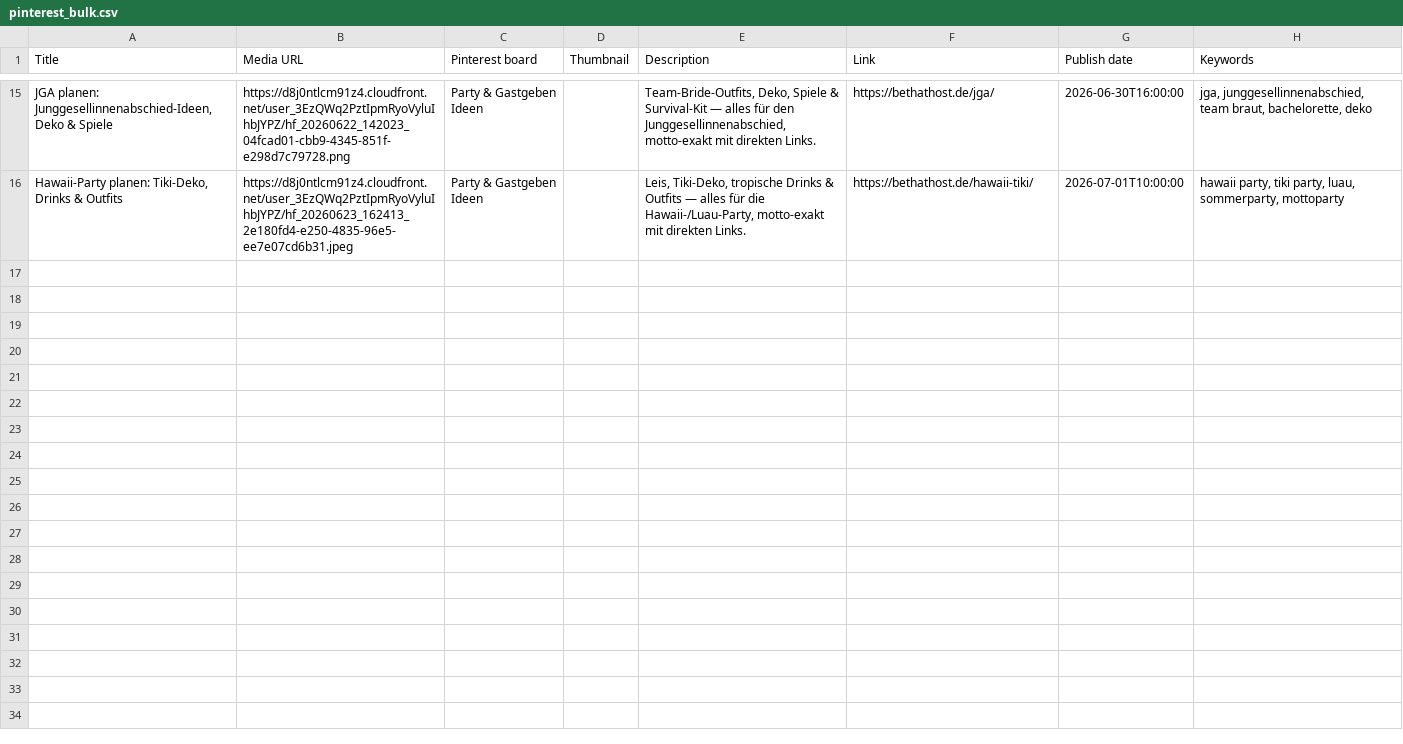
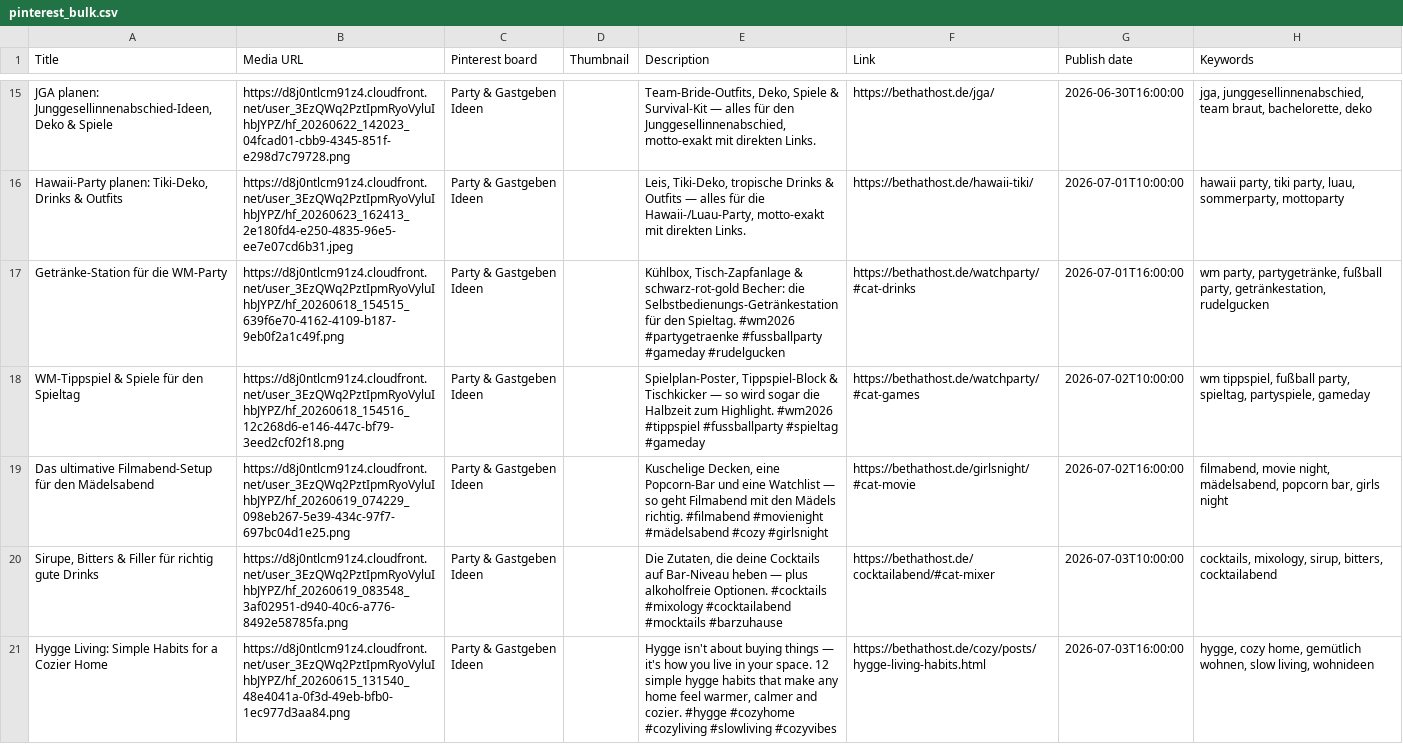
Before and after one commit to HeaddR-web/headdr-web.github.io, a CSV file: pinterest/pinterest_bulk.csv, drawn as a sheet; only a part is shown, gaps mark what is left out; the diff names each change by its address in the sheet, - before the commit and + after, or states it on an @@ line.

```diff
--- a/pinterest/pinterest_bulk.csv
+++ b/pinterest/pinterest_bulk.csv
+row 17: Getränke-Station für die WM-Party | https://d8j0ntlcm91z4.cloudfront.net/user_3EzQWq2PztIpmRyoVyluIhbJYPZ/hf_20260618_154515_639f6e70-4162-4109-b187-9eb0f2a1c49f.png | Party & Gastgeben Ideen |  | Kühlbox, Tisch-Zapfanlage & schwarz-rot-gold Becher: die Selbstbedienungs-Getränkestation für den Spieltag. #wm2026 #partygetraenke #fussballparty #gameday #rudelgucken | https://bethathost.de/watchparty/#cat-drinks | 2026-07-01T16:00:00 | wm party, partygetränke, fußball party, getränkestation, rudelgucken
+row 18: WM-Tippspiel & Spiele für den Spieltag | https://d8j0ntlcm91z4.cloudfront.net/user_3EzQWq2PztIpmRyoVyluIhbJYPZ/hf_20260618_154516_12c268d6-e146-447c-bf79-3eed2cf02f18.png | Party & Gastgeben Ideen |  | Spielplan-Poster, Tippspiel-Block & Tischkicker — so wird sogar die Halbzeit zum Highlight. #wm2026 #tippspiel #fussballparty #spieltag #gameday | https://bethathost.de/watchparty/#cat-games | 2026-07-02T10:00:00 | wm tippspiel, fußball party, spieltag, partyspiele, gameday
+row 19: Das ultimative Filmabend-Setup für den Mädelsabend | https://d8j0ntlcm91z4.cloudfront.net/user_3EzQWq2PztIpmRyoVyluIhbJYPZ/hf_20260619_074229_098eb267-5e39-434c-97f7-697bc04d1e25.png | Party & Gastgeben Ideen |  | Kuschelige Decken, eine Popcorn-Bar und eine Watchlist — so geht Filmabend mit den Mädels richtig. #filmabend #movienight #mädelsabend #cozy #girlsnight | https://bethathost.de/girlsnight/#cat-movie | 2026-07-02T16:00:00 | filmabend, movie night, mädelsabend, popcorn bar, girls night
+row 20: Sirupe, Bitters & Filler für richtig gute Drinks | https://d8j0ntlcm91z4.cloudfront.net/user_3EzQWq2PztIpmRyoVyluIhbJYPZ/hf_20260619_083548_3af02951-d940-40c6-a776-8492e58785fa.png | Party & Gastgeben Ideen |  | Die Zutaten, die deine Cocktails auf Bar-Niveau heben — plus alkoholfreie Optionen. #cocktails #mixology #cocktailabend #mocktails #barzuhause | https://bethathost.de/cocktailabend/#cat-mixer | 2026-07-03T10:00:00 | cocktails, mixology, sirup, bitters, cocktailabend
+row 21: Hygge Living: Simple Habits for a Cozier Home | https://d8j0ntlcm91z4.cloudfront.net/user_3EzQWq2PztIpmRyoVyluIhbJYPZ/hf_20260615_131540_48e4041a-0f3d-49eb-bfb0-1ec977d3aa84.png | Party & Gastgeben Ideen |  | Hygge isn't about buying things — it's how you live in your space. 12 simple hygge habits that make any home feel warmer, calmer and cozier. #hygge #cozyhome #cozyliving #slowliving #cozyvibes | https://bethathost.de/cozy/posts/hygge-living-habits.html | 2026-07-03T16:00:00 | hygge, cozy home, gemütlich wohnen, slow living, wohnideen
```
Also changed, not shown: 3 other files.
